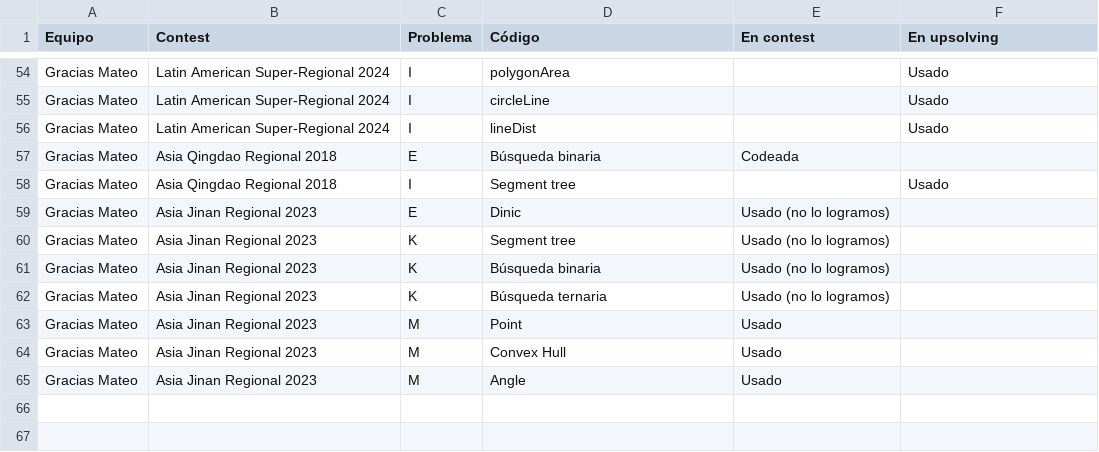
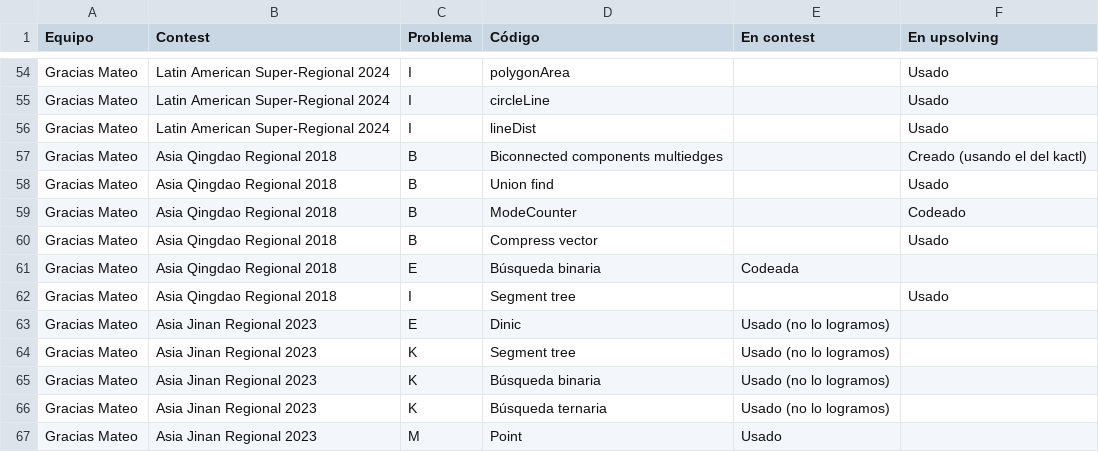
Before and after one commit to IvanRenison/ProgrammingProblems, a CSV file: .stats/CodeUsageTeams.csv, drawn as a sheet; only a part is shown, gaps mark what is left out; the shorter side is filled out with more unchanged rows.

Commit message:
Problem B of Asia Qingdao Regional 2018

```diff
--- a/.stats/CodeUsageTeams.csv
+++ b/.stats/CodeUsageTeams.csv
@@ -56,2 +56,6 @@ Gracias Mateo, Latin American Super-Regional 2024, I, circleLine, , Usado
 Gracias Mateo, Latin American Super-Regional 2024, I, lineDist, , Usado
+Gracias Mateo, Asia Qingdao Regional 2018, B, Biconnected components multiedges, , Creado (usando el del kactl)
+Gracias Mateo, Asia Qingdao Regional 2018, B, Union find, , Usado
+Gracias Mateo, Asia Qingdao Regional 2018, B, ModeCounter, , Codeado
+Gracias Mateo, Asia Qingdao Regional 2018, B, Compress vector, , Usado
 Gracias Mateo, Asia Qingdao Regional 2018, E, Búsqueda binaria, Codeada,
```
Also changed, not shown: 1 other file.
